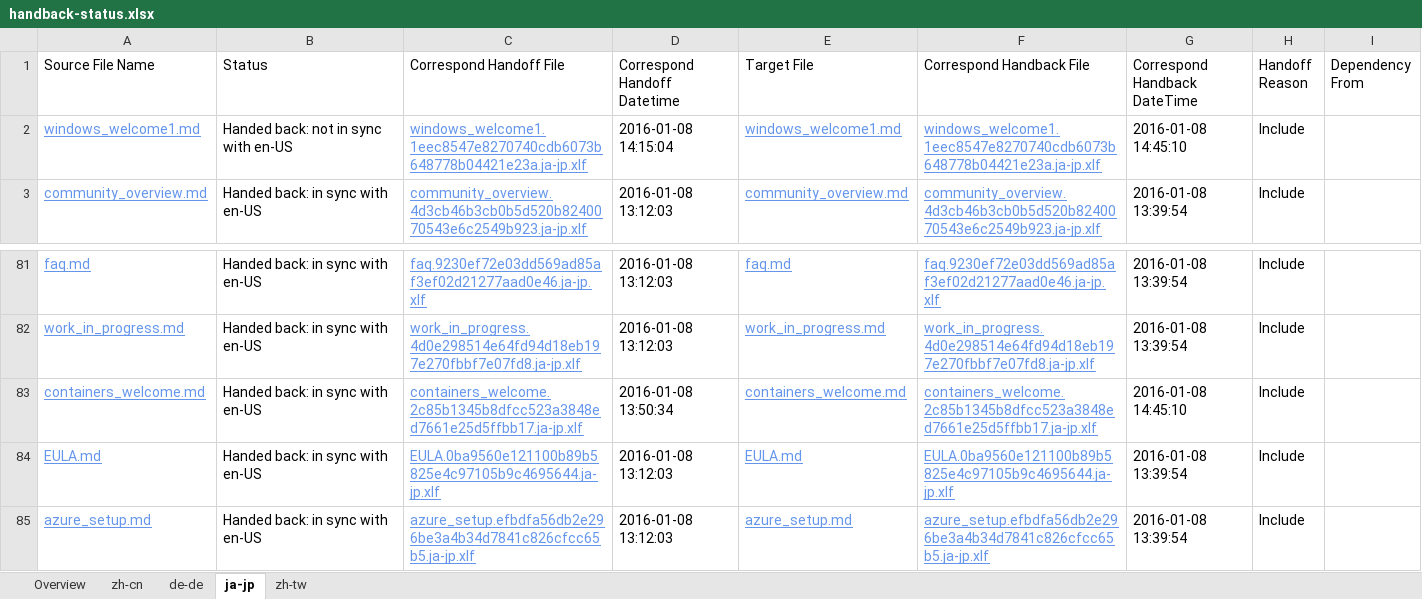
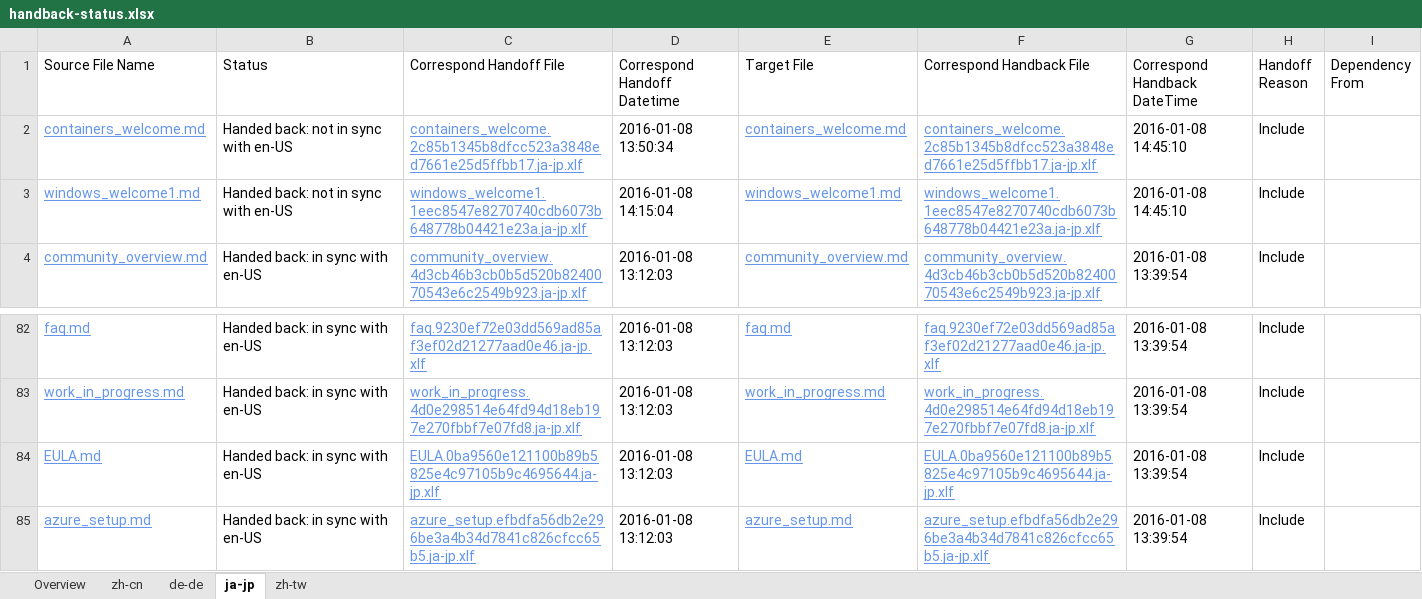
Before and after one commit to OpenLocalizationOrg/olhandback, an Excel workbook: ol-handback/OpenLocalizationOrg/hyperV/master/handback-status.xlsx, sheet ja-jp, drawn as a sheet; only a part is shown, gaps mark what is left out; values as stored, in another font and other column widths than the file's, no borders; table styles not drawn; removed rows and columns are numbered as before the commit, all else as after; the diff names each change by its address in the sheet, - before the commit and + after, or states it on an @@ line.

```diff
--- a/ol-handback/OpenLocalizationOrg/hyperV/master/handback-status.xlsx (sheet ja-jp)
+++ b/ol-handback/OpenLocalizationOrg/hyperV/master/handback-status.xlsx (sheet ja-jp)
+row 2: containers_welcome.md | Handed back: not in sync with en-US | containers_welcome.2c85b1345b8dfcc523a3848ed7661e25d5ffbb17.ja-jp.xlf | 2016-01-08 13:50:34 | containers_welcome.md | containers_welcome.2c85b1345b8dfcc523a3848ed7661e25d5ffbb17.ja-jp.xlf | 2016-01-08 14:45:10 | Include
-row 83: containers_welcome.md | Handed back: in sync with en-US | containers_welcome.2c85b1345b8dfcc523a3848ed7661e25d5ffbb17.ja-jp.xlf | 2016-01-08 13:50:34 | containers_welcome.md | containers_welcome.2c85b1345b8dfcc523a3848ed7661e25d5ffbb17.ja-jp.xlf | 2016-01-08 14:45:10 | Include
```
Also changed, not shown: sheet zh-tw, sheet Overview, sheet zh-cn, ol-handback/OpenLocalizationOrg/hyperV/master/localization-status.xlsx.
